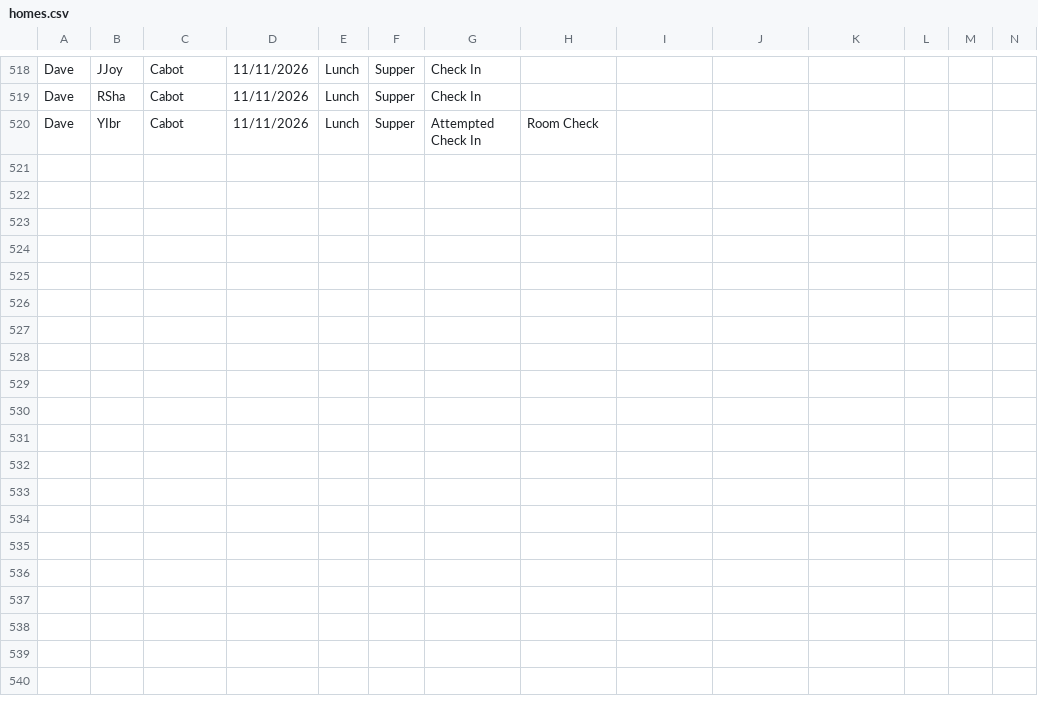
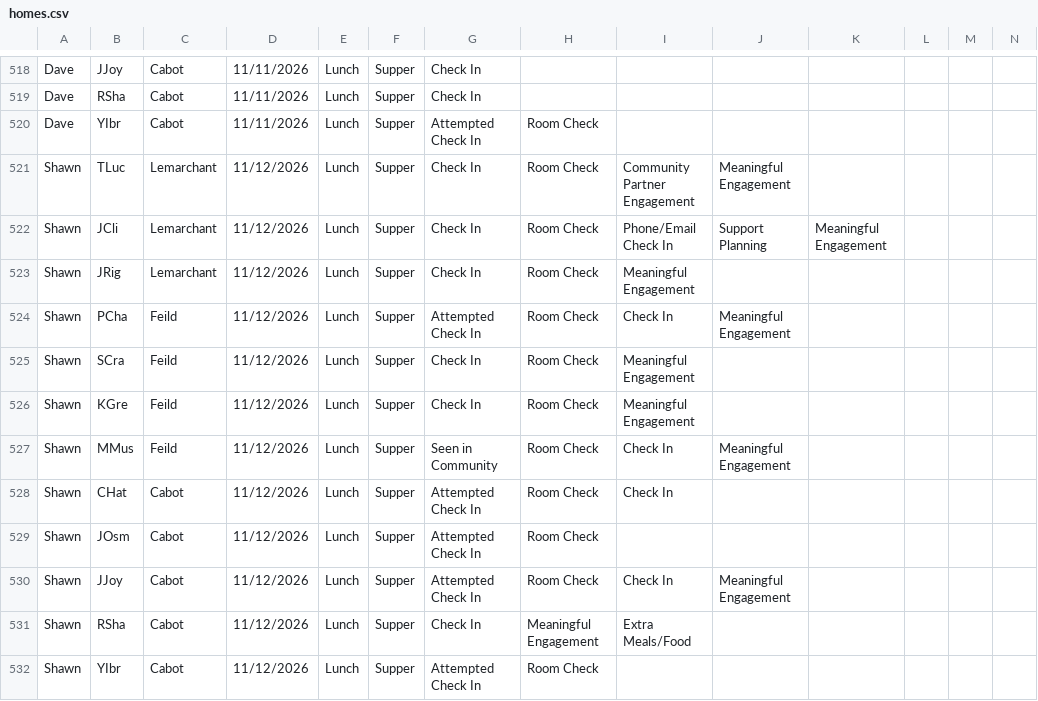
Before and after one commit to rcahill-code/homes-live, a CSV file: data/homes.csv, drawn as a sheet; only a part is shown, gaps mark what is left out; rows hold the shown columns only; the diff names each change by its address in the sheet, - before the commit and + after, or states it on an @@ line.

```diff
--- a/data/homes.csv
+++ b/data/homes.csv
+row 521: Shawn | TLuc | Lemarchant | 11/12/2026 | Lunch | Supper | Check In | Room Check | Community Partner Engagement | Meaningful Engagement
+row 522: Shawn | JCli | Lemarchant | 11/12/2026 | Lunch | Supper | Check In | Room Check | Phone/Email Check In | Support Planning | Meaningful Engagement
+row 523: Shawn | JRig | Lemarchant | 11/12/2026 | Lunch | Supper | Check In | Room Check | Meaningful Engagement
+row 524: Shawn | PCha | Feild | 11/12/2026 | Lunch | Supper | Attempted Check In | Room Check | Check In | Meaningful Engagement
+row 525: Shawn | SCra | Feild | 11/12/2026 | Lunch | Supper | Check In | Room Check | Meaningful Engagement
+row 526: Shawn | KGre | Feild | 11/12/2026 | Lunch | Supper | Check In | Room Check | Meaningful Engagement
+row 527: Shawn | MMus | Feild | 11/12/2026 | Lunch | Supper | Seen in Community | Room Check | Check In | Meaningful Engagement
+row 528: Shawn | CHat | Cabot | 11/12/2026 | Lunch | Supper | Attempted Check In | Room Check | Check In
+row 529: Shawn | JOsm | Cabot | 11/12/2026 | Lunch | Supper | Attempted Check In | Room Check
+row 530: Shawn | JJoy | Cabot | 11/12/2026 | Lunch | Supper | Attempted Check In | Room Check | Check In | Meaningful Engagement
+row 531: Shawn | RSha | Cabot | 11/12/2026 | Lunch | Supper | Check In | Meaningful Engagement | Extra Meals/Food
+row 532: Shawn | YIbr | Cabot | 11/12/2026 | Lunch | Supper | Attempted Check In | Room Check
```
